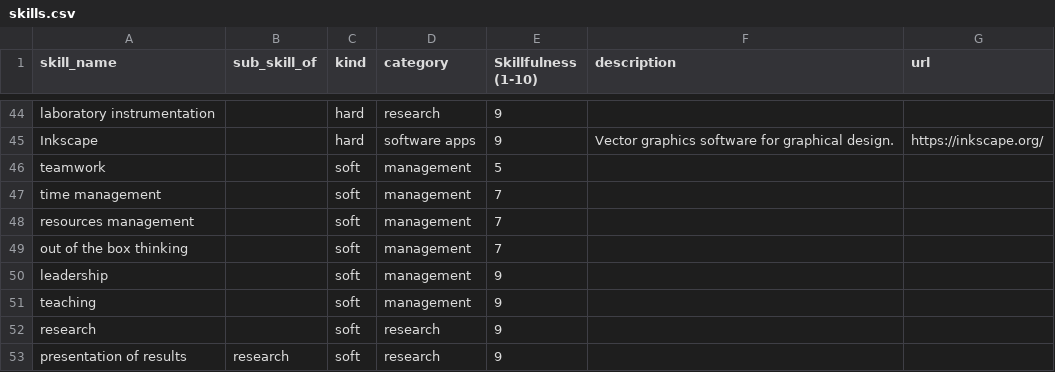
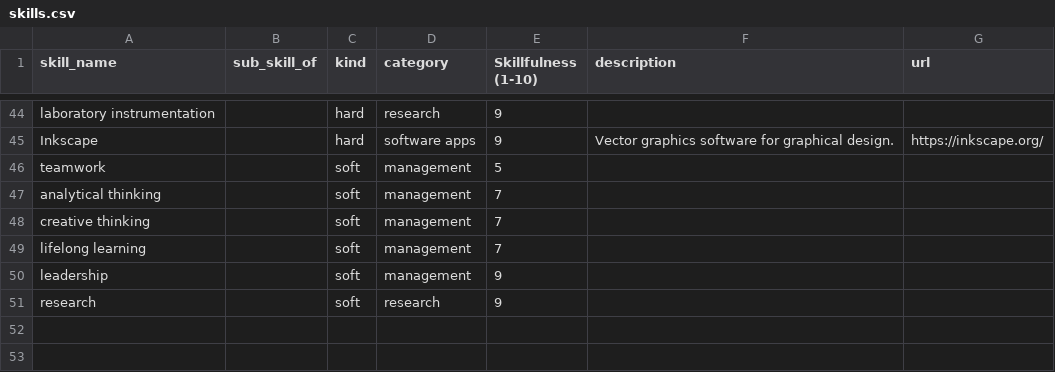
Before and after one commit to SengerM/cv, a CSV file: make/data/skills.csv, drawn as a sheet; only a part is shown, gaps mark what is left out.

Commit message:
Update skills

```diff
--- a/make/data/skills.csv
+++ b/make/data/skills.csv
@@ -46,8 +46,6 @@ Inkscape,,hard,software apps,9,Vector graphics software for graphical design.,ht
 teamwork,,soft,management,5,,
-time management,,soft,management,7,,
-resources management,,soft,management,7,,
-out of the box thinking,,soft,management,7,,
+analytical thinking,,soft,management,7,,
+creative thinking,,soft,management,7,,
+lifelong learning,,soft,management,7,,
 leadership,,soft,management,9,,
-teaching,,soft,management,9,,
 research,,soft,research,9,,
-presentation of results,research,soft,research,9,,
```
Also changed, not shown: 1 other file.
